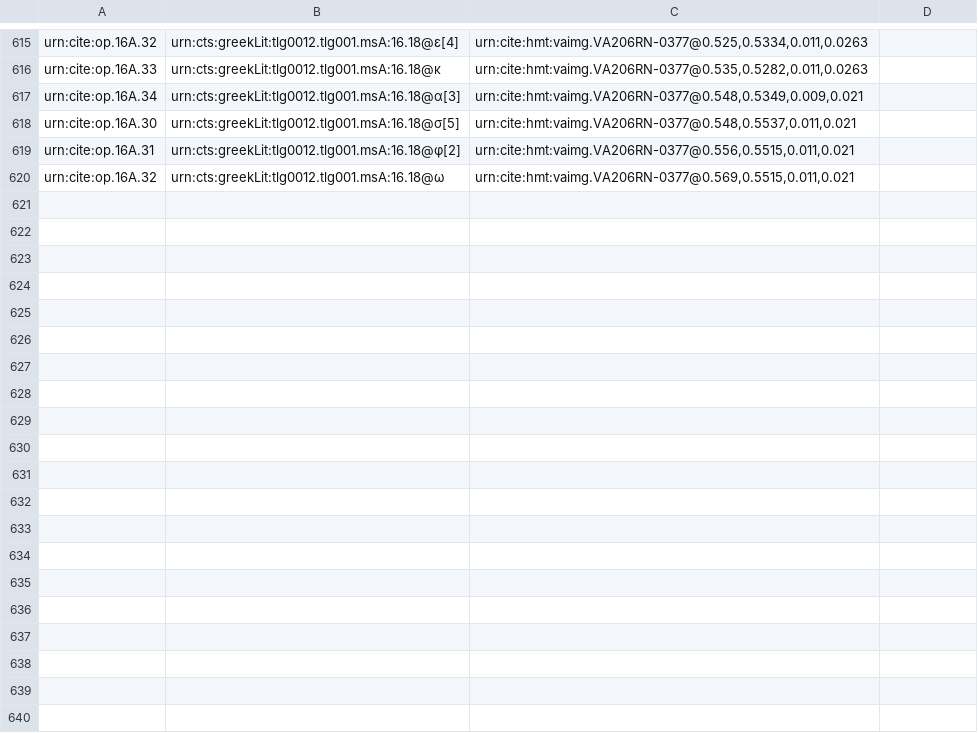
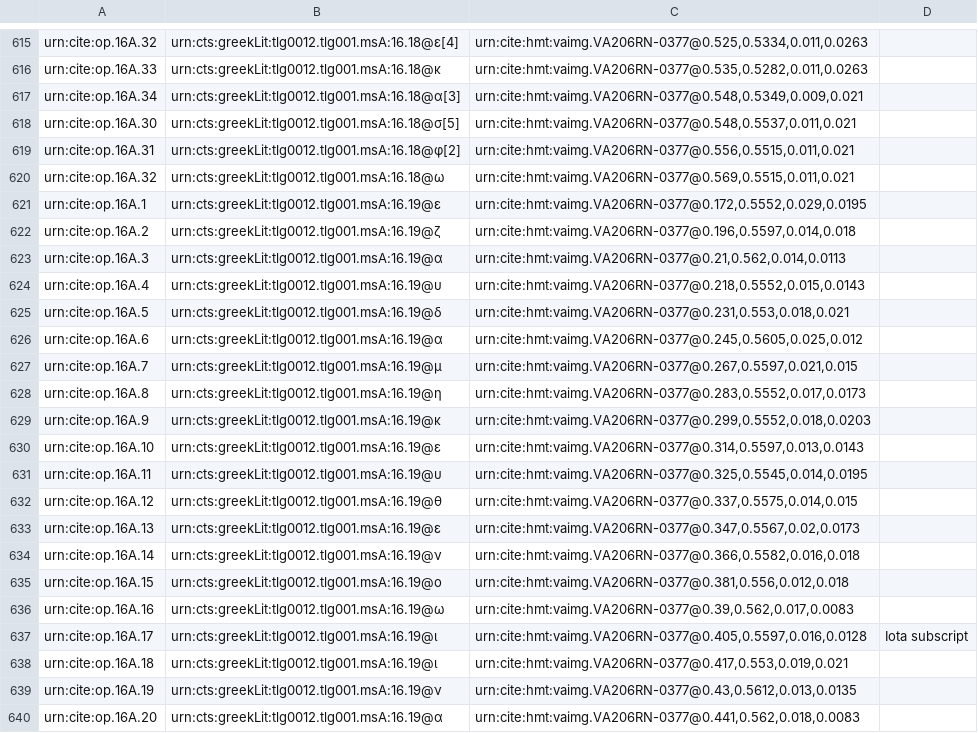
Before and after one commit to hmteditors/furman, a CSV file: TeamA/collections/paleography.csv, drawn as a sheet; only a part is shown, gaps mark what is left out; the diff covers the shown part only; the diff names each change by its address in the sheet, - before the commit and + after, or states it on an @@ line.

Commit message:
Update paleography.csv

```diff
--- a/TeamA/collections/paleography.csv
+++ b/TeamA/collections/paleography.csv
+row 621: urn:cite:op.16A.1 | urn:cts:greekLit:tlg0012.tlg001.msA:16.19@ε | urn:cite:hmt:vaimg.VA206RN-0377@0.172,0.5552,0.029,0.0195
+row 622: urn:cite:op.16A.2 | urn:cts:greekLit:tlg0012.tlg001.msA:16.19@ζ | urn:cite:hmt:vaimg.VA206RN-0377@0.196,0.5597,0.014,0.018
+row 623: urn:cite:op.16A.3 | urn:cts:greekLit:tlg0012.tlg001.msA:16.19@α | urn:cite:hmt:vaimg.VA206RN-0377@0.21,0.562,0.014,0.0113
+row 624: urn:cite:op.16A.4 | urn:cts:greekLit:tlg0012.tlg001.msA:16.19@υ | urn:cite:hmt:vaimg.VA206RN-0377@0.218,0.5552,0.015,0.0143
+row 625: urn:cite:op.16A.5 | urn:cts:greekLit:tlg0012.tlg001.msA:16.19@δ | urn:cite:hmt:vaimg.VA206RN-0377@0.231,0.553,0.018,0.021
+row 626: urn:cite:op.16A.6 | urn:cts:greekLit:tlg0012.tlg001.msA:16.19@α | urn:cite:hmt:vaimg.VA206RN-0377@0.245,0.5605,0.025,0.012
+row 627: urn:cite:op.16A.7 | urn:cts:greekLit:tlg0012.tlg001.msA:16.19@μ | urn:cite:hmt:vaimg.VA206RN-0377@0.267,0.5597,0.021,0.015
+row 628: urn:cite:op.16A.8 | urn:cts:greekLit:tlg0012.tlg001.msA:16.19@η | urn:cite:hmt:vaimg.VA206RN-0377@0.283,0.5552,0.017,0.0173
+row 629: urn:cite:op.16A.9 | urn:cts:greekLit:tlg0012.tlg001.msA:16.19@κ | urn:cite:hmt:vaimg.VA206RN-0377@0.299,0.5552,0.018,0.0203
+row 630: urn:cite:op.16A.10 | urn:cts:greekLit:tlg0012.tlg001.msA:16.19@ε | urn:cite:hmt:vaimg.VA206RN-0377@0.314,0.5597,0.013,0.0143
+row 631: urn:cite:op.16A.11 | urn:cts:greekLit:tlg0012.tlg001.msA:16.19@υ | urn:cite:hmt:vaimg.VA206RN-0377@0.325,0.5545,0.014,0.0195
+row 632: urn:cite:op.16A.12 | urn:cts:greekLit:tlg0012.tlg001.msA:16.19@θ | urn:cite:hmt:vaimg.VA206RN-0377@0.337,0.5575,0.014,0.015
+row 633: urn:cite:op.16A.13 | urn:cts:greekLit:tlg0012.tlg001.msA:16.19@ε | urn:cite:hmt:vaimg.VA206RN-0377@0.347,0.5567,0.02,0.0173
+row 634: urn:cite:op.16A.14 | urn:cts:greekLit:tlg0012.tlg001.msA:16.19@ν | urn:cite:hmt:vaimg.VA206RN-0377@0.366,0.5582,0.016,0.018
+row 635: urn:cite:op.16A.15 | urn:cts:greekLit:tlg0012.tlg001.msA:16.19@ο | urn:cite:hmt:vaimg.VA206RN-0377@0.381,0.556,0.012,0.018
+row 636: urn:cite:op.16A.16 | urn:cts:greekLit:tlg0012.tlg001.msA:16.19@ω | urn:cite:hmt:vaimg.VA206RN-0377@0.39,0.562,0.017,0.0083
+row 637: urn:cite:op.16A.17 | urn:cts:greekLit:tlg0012.tlg001.msA:16.19@ι | urn:cite:hmt:vaimg.VA206RN-0377@0.405,0.5597,0.016,0.0128 | Iota subscript
+row 638: urn:cite:op.16A.18 | urn:cts:greekLit:tlg0012.tlg001.msA:16.19@ι | urn:cite:hmt:vaimg.VA206RN-0377@0.417,0.553,0.019,0.021
+row 639: urn:cite:op.16A.19 | urn:cts:greekLit:tlg0012.tlg001.msA:16.19@ν | urn:cite:hmt:vaimg.VA206RN-0377@0.43,0.5612,0.013,0.0135
+row 640: urn:cite:op.16A.20 | urn:cts:greekLit:tlg0012.tlg001.msA:16.19@α | urn:cite:hmt:vaimg.VA206RN-0377@0.441,0.562,0.018,0.0083
```
Also changed, not shown: 11 added rows elsewhere in this file.
